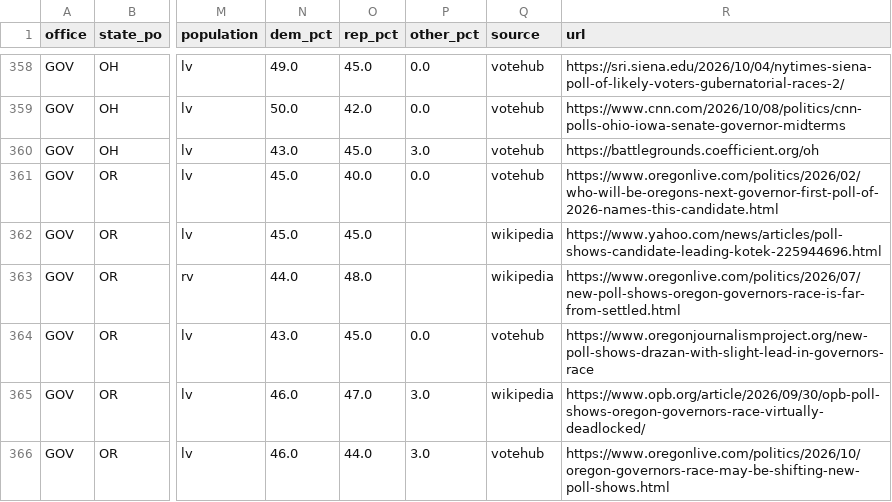
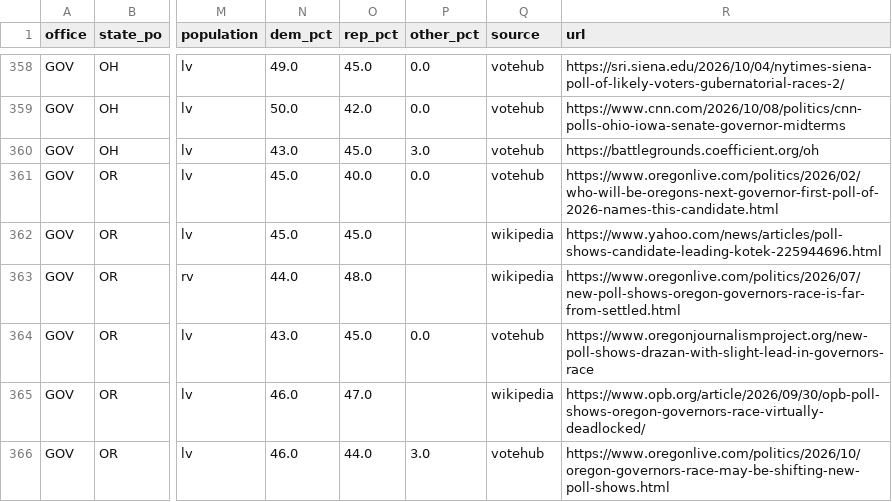
Before and after one commit to kurtawirth/whoshowsup, a CSV file: data/processed/polls_2026_races.csv, drawn as a sheet; only a part is shown, gaps mark what is left out; the diff covers the shown part only; the diff names each change by its address in the sheet, - before the commit and + after, or states it on an @@ line.

```diff
--- a/data/processed/polls_2026_races.csv
+++ b/data/processed/polls_2026_races.csv
-P365 (other_pct): 3.0
+P365 (other_pct): (empty)
```
Also changed, not shown: 2 added rows and 2 edited cells elsewhere in this file, data/processed/early_vote.csv, data/processed/polls_2026_wikipedia.csv, 44 other files.
